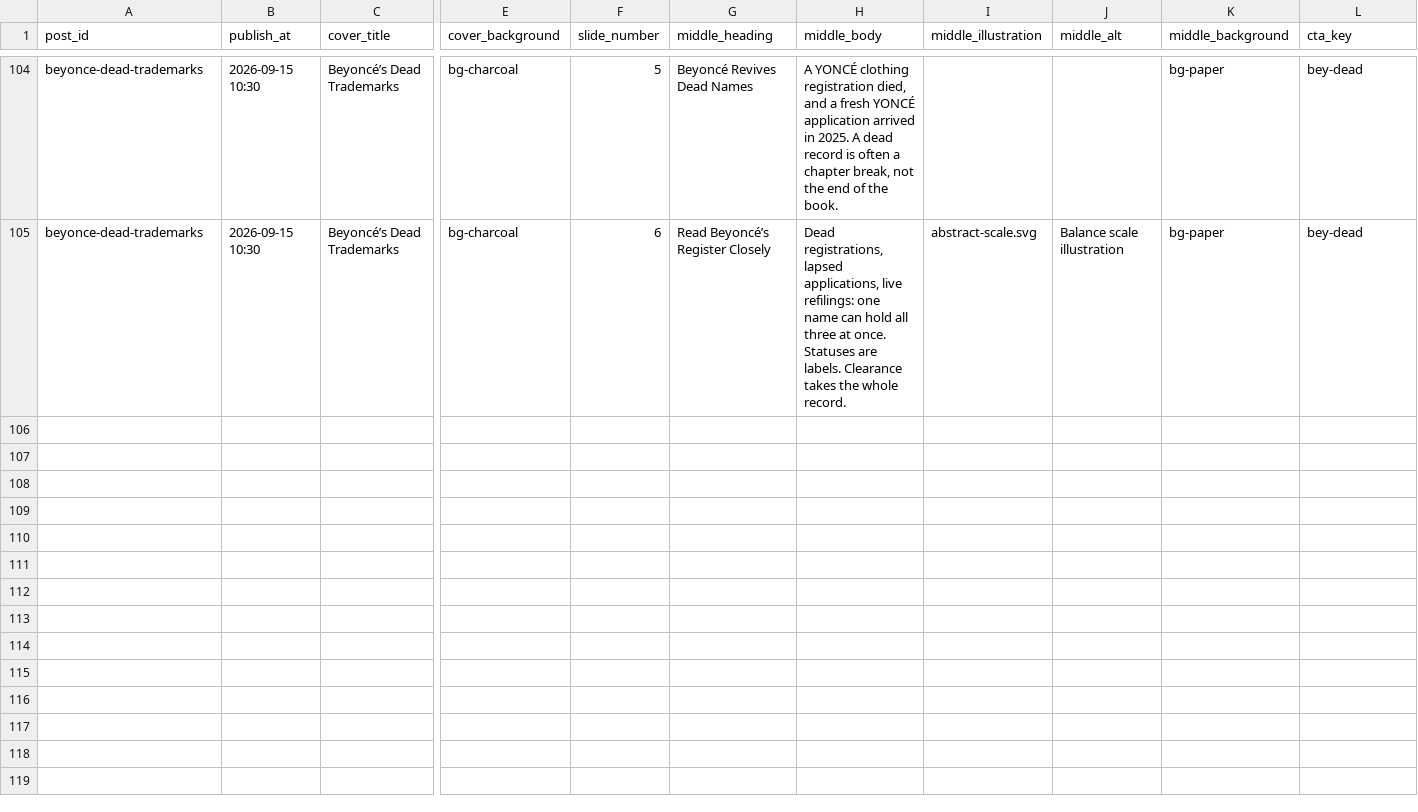
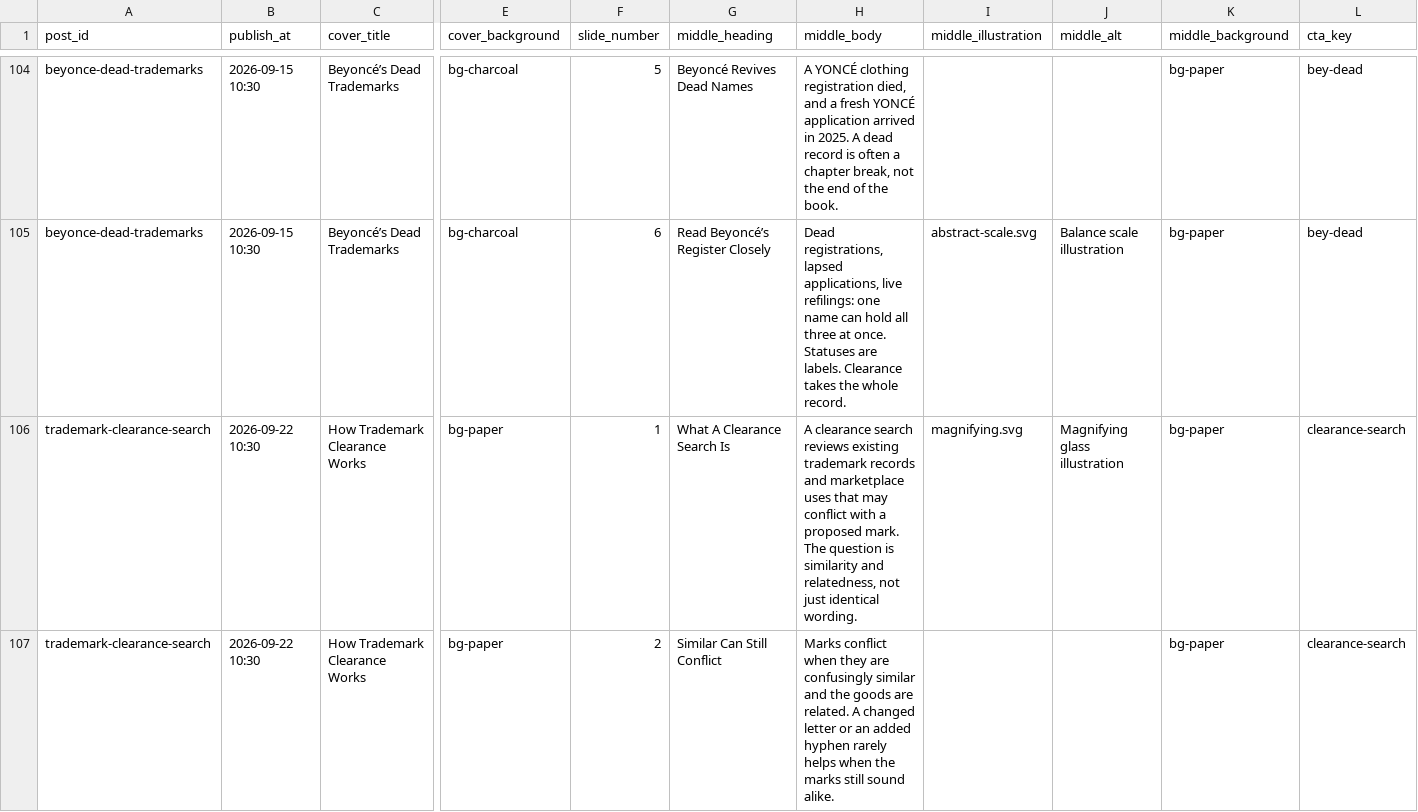
Before and after one commit to vestcounsel/social-content, a CSV file: content/posts.csv, drawn as a sheet; only a part is shown, gaps mark what is left out; rows hold the shown columns only; the diff covers the shown part only; the diff names each change by its address in the sheet, - before the commit and + after, or states it on an @@ line.

```diff
--- a/content/posts.csv
+++ b/content/posts.csv
+row 106: trademark-clearance-search | 2026-09-22 10:30 | How Trademark Clearance Works | bg-paper | 1 | What A Clearance Search Is | A clearance search reviews existing trademark records and marketplace uses that may conflict with a proposed mark. The question is similarity and relatedness, not just identical wording. | magnifying.svg | Magnifying glass illustration | bg-paper | clearance-search
+row 107: trademark-clearance-search | 2026-09-22 10:30 | How Trademark Clearance Works | bg-paper | 2 | Similar Can Still Conflict | Marks conflict when they are confusingly similar and the goods are related. A changed letter or an added hyphen rarely helps when the marks still sound alike. |  |  | bg-paper | clearance-search
```
Also changed, not shown: 4 added rows elsewhere in this file, 19 other files.
